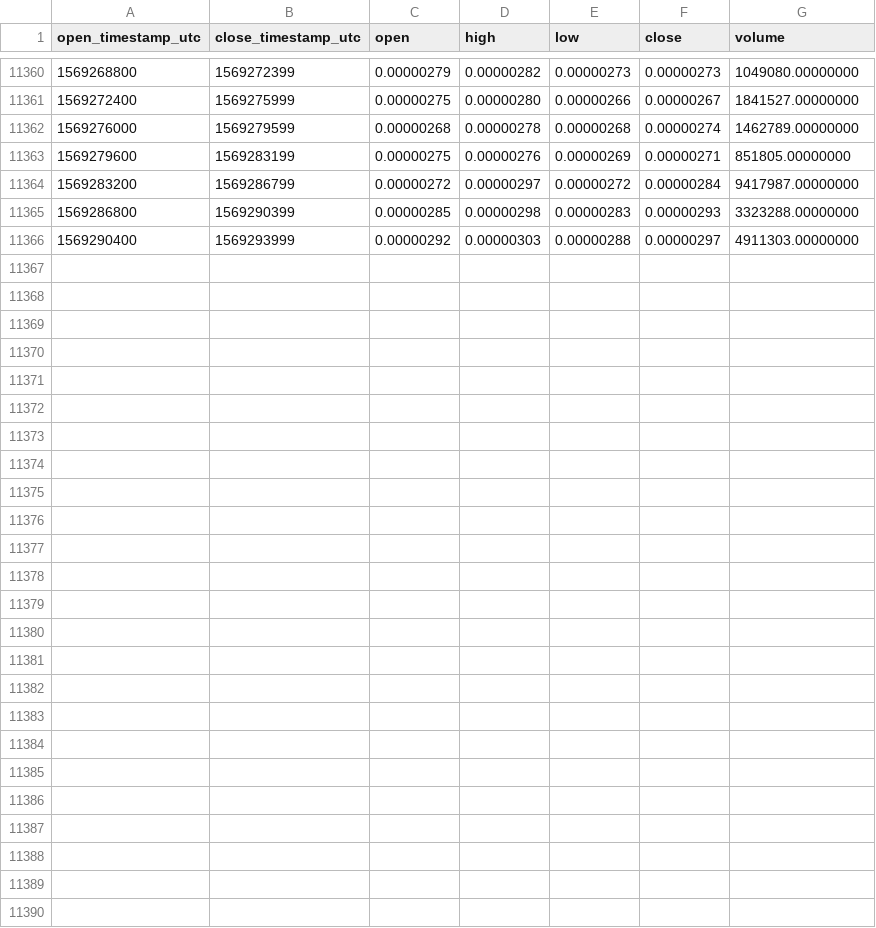
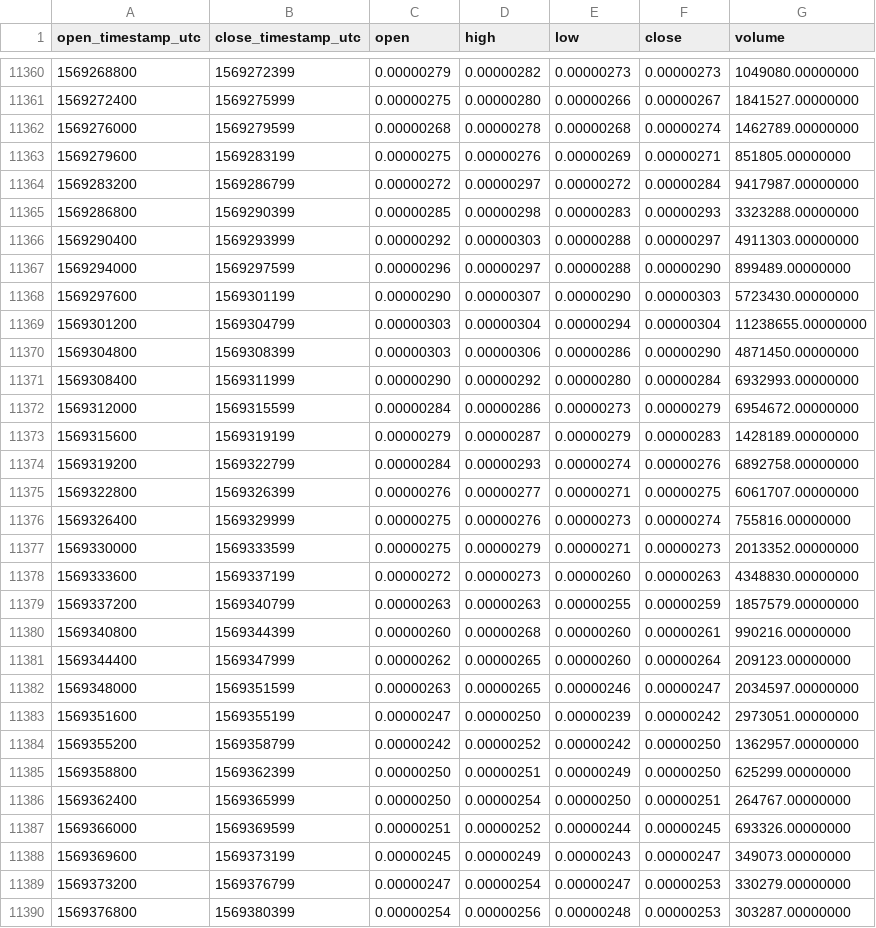
Before and after one commit to cryptobigbro/binance-AGIBTC, a CSV file: binance-AGIBTC-1h.csv, drawn as a sheet; only a part is shown, gaps mark what is left out.

Commit message:
Update OHLCV data.

```diff
--- a/binance-AGIBTC-1h.csv
+++ b/binance-AGIBTC-1h.csv
@@ -11366 +11366,25 @@ open_timestamp_utc,close_timestamp_utc,open,high,low,close,volume
 1569290400,1569293999,0.00000292,0.00000303,0.00000288,0.00000297,4911303.00000000
+1569294000,1569297599,0.00000296,0.00000297,0.00000288,0.00000290,899489.00000000
+1569297600,1569301199,0.00000290,0.00000307,0.00000290,0.00000303,5723430.00000000
+1569301200,1569304799,0.00000303,0.00000304,0.00000294,0.00000304,11238655.00000000
+1569304800,1569308399,0.00000303,0.00000306,0.00000286,0.00000290,4871450.00000000
+1569308400,1569311999,0.00000290,0.00000292,0.00000280,0.00000284,6932993.00000000
+1569312000,1569315599,0.00000284,0.00000286,0.00000273,0.00000279,6954672.00000000
+1569315600,1569319199,0.00000279,0.00000287,0.00000279,0.00000283,1428189.00000000
+1569319200,1569322799,0.00000284,0.00000293,0.00000274,0.00000276,6892758.00000000
+1569322800,1569326399,0.00000276,0.00000277,0.00000271,0.00000275,6061707.00000000
+1569326400,1569329999,0.00000275,0.00000276,0.00000273,0.00000274,755816.00000000
+1569330000,1569333599,0.00000275,0.00000279,0.00000271,0.00000273,2013352.00000000
+1569333600,1569337199,0.00000272,0.00000273,0.00000260,0.00000263,4348830.00000000
+1569337200,1569340799,0.00000263,0.00000263,0.00000255,0.00000259,1857579.00000000
+1569340800,1569344399,0.00000260,0.00000268,0.00000260,0.00000261,990216.00000000
+1569344400,1569347999,0.00000262,0.00000265,0.00000260,0.00000264,209123.00000000
+1569348000,1569351599,0.00000263,0.00000265,0.00000246,0.00000247,2034597.00000000
+1569351600,1569355199,0.00000247,0.00000250,0.00000239,0.00000242,2973051.00000000
+1569355200,1569358799,0.00000242,0.00000252,0.00000242,0.00000250,1362957.00000000
+1569358800,1569362399,0.00000250,0.00000251,0.00000249,0.00000250,625299.00000000
+1569362400,1569365999,0.00000250,0.00000254,0.00000250,0.00000251,264767.00000000
+1569366000,1569369599,0.00000251,0.00000252,0.00000244,0.00000245,693326.00000000
+1569369600,1569373199,0.00000245,0.00000249,0.00000243,0.00000247,349073.00000000
+1569373200,1569376799,0.00000247,0.00000254,0.00000247,0.00000253,330279.00000000
+1569376800,1569380399,0.00000254,0.00000256,0.00000248,0.00000253,303287.00000000
```
Also changed, not shown: binance-AGIBTC-1d.csv.
